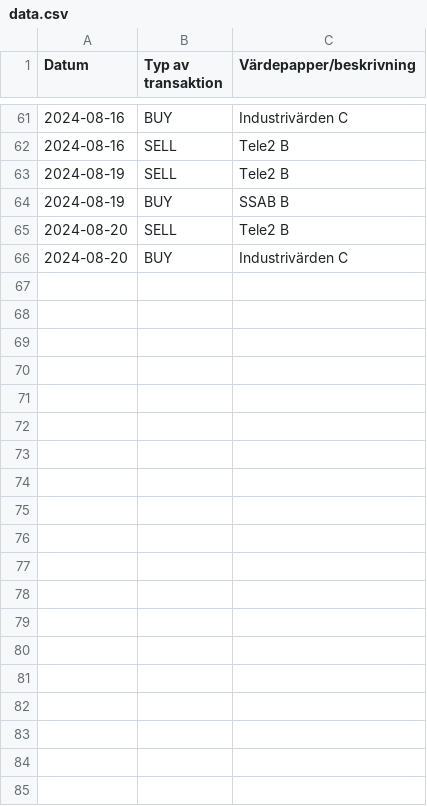
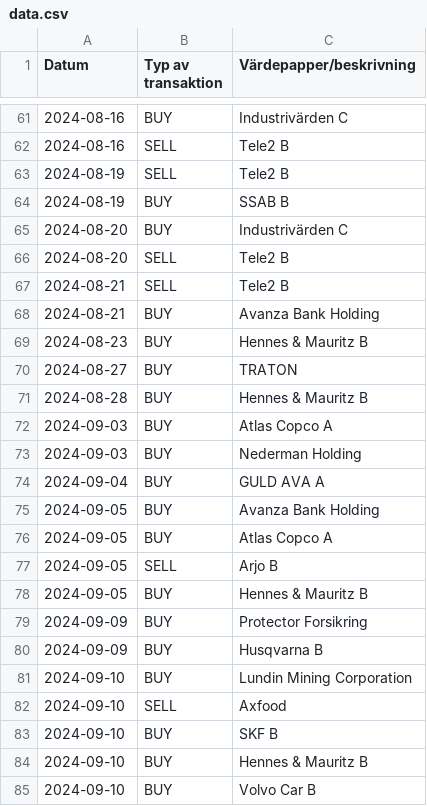
Before and after one commit to cbasu/aktieanalys, a CSV file: yfdata/data.csv, drawn as a sheet; only a part is shown, gaps mark what is left out; the diff covers the shown part only.

Commit message:
v25

```diff
--- a/yfdata/data.csv
+++ b/yfdata/data.csv
@@ -64,3 +64,22 @@ Datum,Typ av transaktion,Värdepapper/beskrivning
 2024-08-19,BUY,SSAB B
+2024-08-20,BUY,Industrivärden C
 2024-08-20,SELL,Tele2 B
-2024-08-20,BUY,Industrivärden C
+2024-08-21,SELL,Tele2 B
+2024-08-21,BUY,Avanza Bank Holding
+2024-08-23,BUY,Hennes & Mauritz B
+2024-08-27,BUY,TRATON
+2024-08-28,BUY,Hennes & Mauritz B
+2024-09-03,BUY,Atlas Copco A
+2024-09-03,BUY,Nederman Holding
+2024-09-04,BUY,GULD AVA A
+2024-09-05,BUY,Avanza Bank Holding
+2024-09-05,BUY,Atlas Copco A
+2024-09-05,SELL,Arjo B
+2024-09-05,BUY,Hennes & Mauritz B
+2024-09-09,BUY,Protector Forsikring
+2024-09-09,BUY,Husqvarna B
+2024-09-10,BUY,Lundin Mining Corporation
+2024-09-10,SELL,Axfood
+2024-09-10,BUY,SKF B
+2024-09-10,BUY,Hennes & Mauritz B
+2024-09-10,BUY,Volvo Car B
```
Also changed, not shown: 14 moved rows elsewhere in this file.
